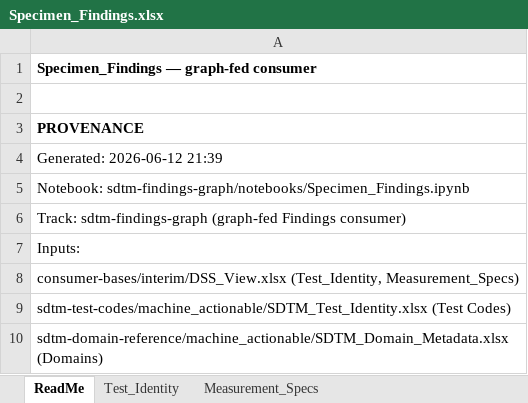
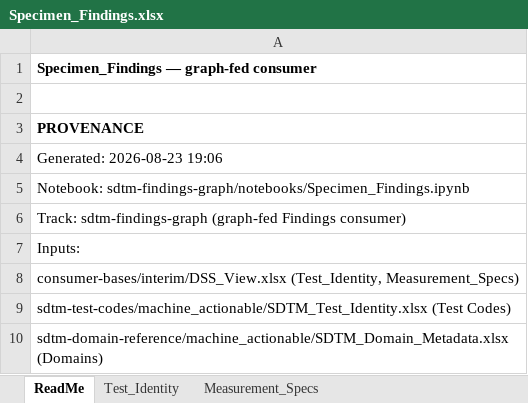
Before and after one commit to kerfors/cdisc-for-ai, an Excel workbook: sdtm-findings-graph/machine_actionable/Specimen_Findings.xlsx, sheet ReadMe, drawn as a sheet; only a part is shown; values as stored, in another font and other column widths than the file's, no borders; the diff names each change by its address in the sheet, - before the commit and + after, or states it on an @@ line.

```diff
--- a/sdtm-findings-graph/machine_actionable/Specimen_Findings.xlsx (sheet ReadMe)
+++ b/sdtm-findings-graph/machine_actionable/Specimen_Findings.xlsx (sheet ReadMe)
-A4: Generated: 2026-06-12 21:39
+A4: Generated: 2026-08-23 19:06
```
Also changed, not shown: sheet Measurement_Specs, sheet Test_Identity, consumer-bases/interim/PR_DSS_Reachability.xlsx, cosmos-graph/interim/Codelist_Coverage.xlsx, 28 other files.
